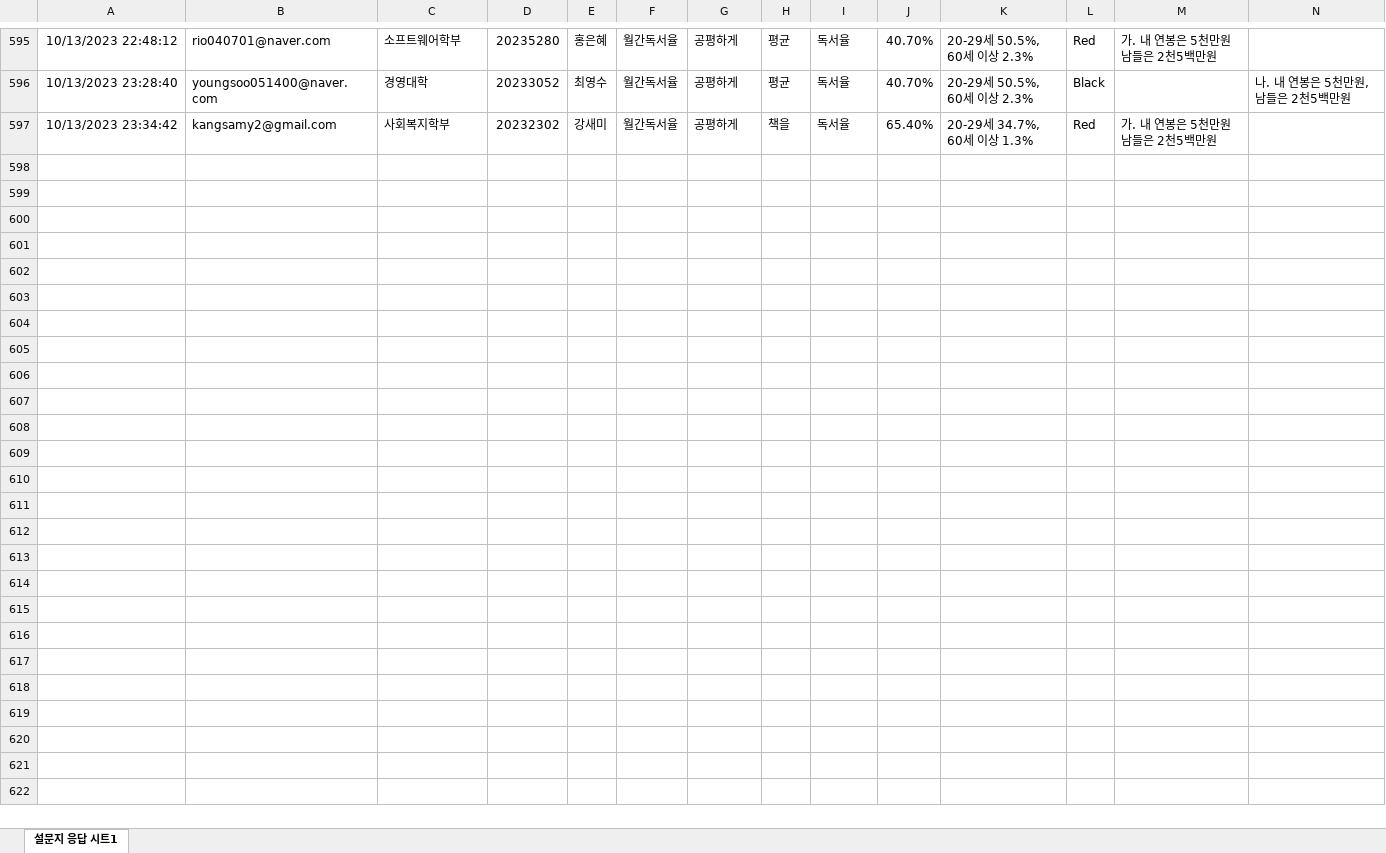
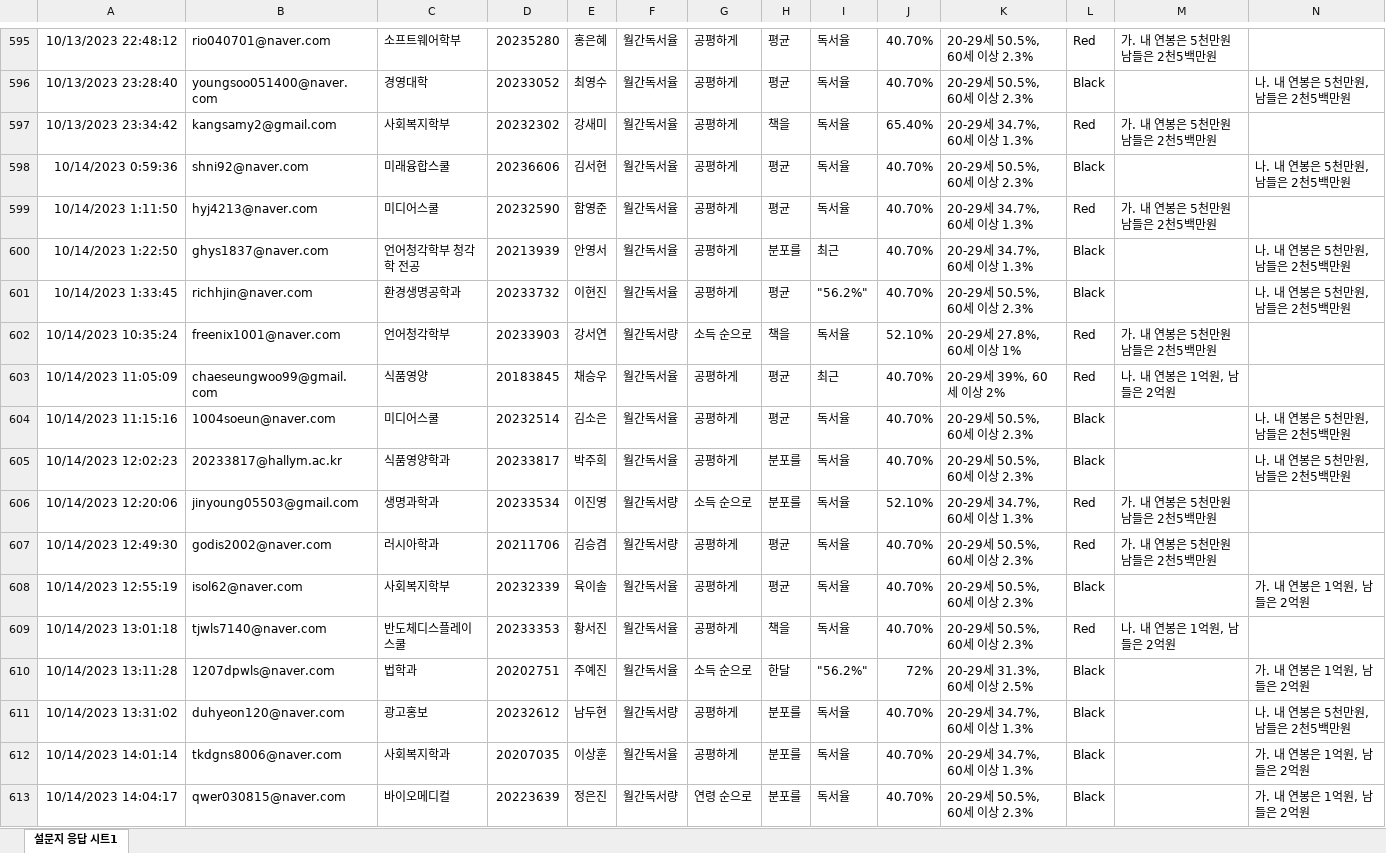
Before and after one commit to kwlee58/class202302, an Excel workbook: R/data/quiz231002.xlsx, sheet 설문지 응답 시트1, drawn as a sheet; only a part is shown, gaps mark what is left out; values as stored, in another font and other column widths than the file's, no borders; the diff names each change by its address in the sheet, - before the commit and + after, or states it on an @@ line.

```diff
--- a/R/data/quiz231002.xlsx (sheet 설문지 응답 시트1)
+++ b/R/data/quiz231002.xlsx (sheet 설문지 응답 시트1)
+row 598: 10/14/2023 0:59:36 | shni92@naver.com | 미래융합스쿨 | 20236606 | 김서현 | 월간독서율 | 공평하게 | 평균 | 독서율 | 40.70% | 20-29세 50.5%, 60세 이상 2.3% | Black |  | 나. 내 연봉은 5천만원, 남들은 2천5백만원
+row 599: 10/14/2023 1:11:50 | hyj4213@naver.com | 미디어스쿨 | 20232590 | 함영준 | 월간독서율 | 공평하게 | 평균 | 독서율 | 40.70% | 20-29세 34.7%, 60세 이상 1.3% | Red | 가. 내 연봉은 5천만원 남들은 2천5백만원
+row 600: 10/14/2023 1:22:50 | ghys1837@naver.com | 언어청각학부 청각학 전공 | 20213939 | 안영서 | 월간독서율 | 공평하게 | 분포를 | 최근 | 40.70% | 20-29세 34.7%, 60세 이상 1.3% | Black |  | 나. 내 연봉은 5천만원, 남들은 2천5백만원
+row 601: 10/14/2023 1:33:45 | richhjin@naver.com | 환경생명공학과 | 20233732 | 이현진 | 월간독서율 | 공평하게 | 평균 | "56.2%" | 40.70% | 20-29세 50.5%, 60세 이상 2.3% | Black |  | 나. 내 연봉은 5천만원, 남들은 2천5백만원
+row 602: 10/14/2023 10:35:24 | freenix1001@naver.com | 언어청각학부 | 20233903 | 강서연 | 월간독서량 | 소득 순으로 | 책을 | 독서율 | 52.10% | 20-29세 27.8%, 60세 이상 1% | Red | 가. 내 연봉은 5천만원 남들은 2천5백만원
+row 603: 10/14/2023 11:05:09 | chaeseungwoo99@gmail.com | 식품영양 | 20183845 | 채승우 | 월간독서율 | 공평하게 | 평균 | 최근 | 40.70% | 20-29세 39%, 60세 이상 2% | Red | 나. 내 연봉은 1억원, 남들은 2억원
+row 604: 10/14/2023 11:15:16 | 1004soeun@naver.com | 미디어스쿨 | 20232514 | 김소은 | 월간독서율 | 공평하게 | 평균 | 독서율 | 40.70% | 20-29세 50.5%, 60세 이상 2.3% | Black |  | 나. 내 연봉은 5천만원, 남들은 2천5백만원
+row 605: 10/14/2023 12:02:23 | 20233817@hallym.ac.kr | 식품영양학과 | 20233817 | 박주희 | 월간독서율 | 공평하게 | 분포를 | 독서율 | 40.70% | 20-29세 50.5%, 60세 이상 2.3% | Black |  | 나. 내 연봉은 5천만원, 남들은 2천5백만원
+row 606: 10/14/2023 12:20:06 | jinyoung05503@gmail.com | 생명과학과 | 20233534 | 이진영 | 월간독서량 | 소득 순으로 | 분포를 | 독서율 | 52.10% | 20-29세 34.7%, 60세 이상 1.3% | Red | 가. 내 연봉은 5천만원 남들은 2천5백만원
+row 607: 10/14/2023 12:49:30 | godis2002@naver.com | 러시아학과 | 20211706 | 김승겸 | 월간독서량 | 공평하게 | 평균 | 독서율 | 40.70% | 20-29세 50.5%, 60세 이상 2.3% | Red | 가. 내 연봉은 5천만원 남들은 2천5백만원
+row 608: 10/14/2023 12:55:19 | isol62@naver.com | 사회복지학부 | 20232339 | 육이솔 | 월간독서율 | 공평하게 | 평균 | 독서율 | 40.70% | 20-29세 50.5%, 60세 이상 2.3% | Black |  | 가. 내 연봉은 1억원, 남들은 2억원
+row 609: 10/14/2023 13:01:18 | tjwls7140@naver.com | 반도체디스플레이스쿨 | 20233353 | 황서진 | 월간독서율 | 공평하게 | 책을 | 독서율 | 40.70% | 20-29세 50.5%, 60세 이상 2.3% | Red | 나. 내 연봉은 1억원, 남들은 2억원
+row 610: 10/14/2023 13:11:28 | 1207dpwls@naver.com | 법학과 | 20202751 | 주예진 | 월간독서율 | 소득 순으로 | 한달 | "56.2%" | 72% | 20-29세 31.3%, 60세 이상 2.5% | Black |  | 가. 내 연봉은 1억원, 남들은 2억원
+row 611: 10/14/2023 13:31:02 | duhyeon120@naver.com | 광고홍보 | 20232612 | 남두현 | 월간독서량 | 공평하게 | 분포를 | 독서율 | 40.70% | 20-29세 34.7%, 60세 이상 1.3% | Black |  | 나. 내 연봉은 5천만원, 남들은 2천5백만원
+row 612: 10/14/2023 14:01:14 | tkdgns8006@naver.com | 사회복지학과 | 20207035 | 이상훈 | 월간독서율 | 공평하게 | 분포를 | 독서율 | 40.70% | 20-29세 34.7%, 60세 이상 1.3% | Black |  | 가. 내 연봉은 1억원, 남들은 2억원
+row 613: 10/14/2023 14:04:17 | qwer030815@naver.com | 바이오메디컬 | 20223639 | 정은진 | 월간독서량 | 연령 순으로 | 분포를 | 독서율 | 40.70% | 20-29세 50.5%, 60세 이상 2.3% | Black |  | 가. 내 연봉은 1억원, 남들은 2억원
```
Also changed, not shown: R/data/quiz231002_tmp.xlsx, R/data/quiz231009.xlsx, 25 other files.
